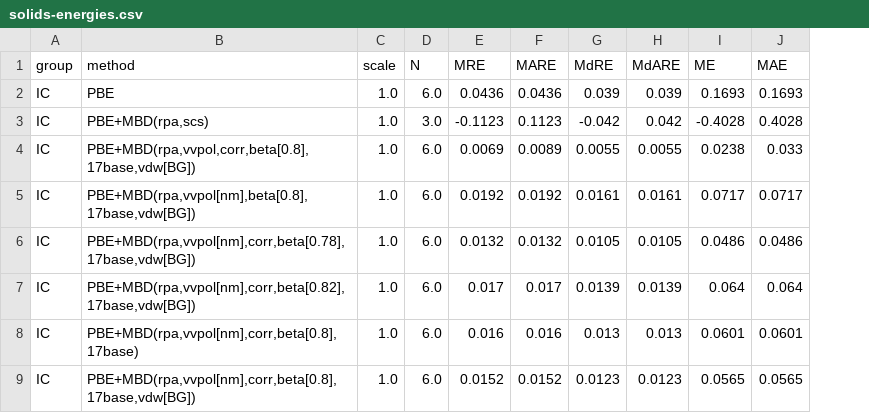
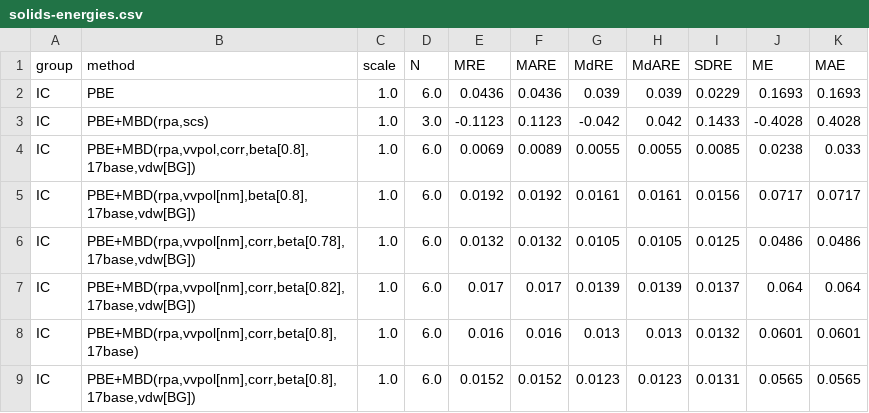
Before and after one commit to azag0/mbd-vv, a CSV file: results/solids-energies.csv, drawn as a sheet; only a part is shown; the diff names each change by its address in the sheet, - before the commit and + after, or states it on an @@ line.

Commit message:
add MBD energies for X23

```diff
--- a/results/solids-energies.csv
+++ b/results/solids-energies.csv
+column I (SDRE), rows 2-9: 0.0229 | 0.1433 | 0.0085 | 0.0156 | 0.0125 | 0.0137 | 0.0132 | 0.0131
```
Also changed, not shown: results/s66-energies.csv, 2 other files.
